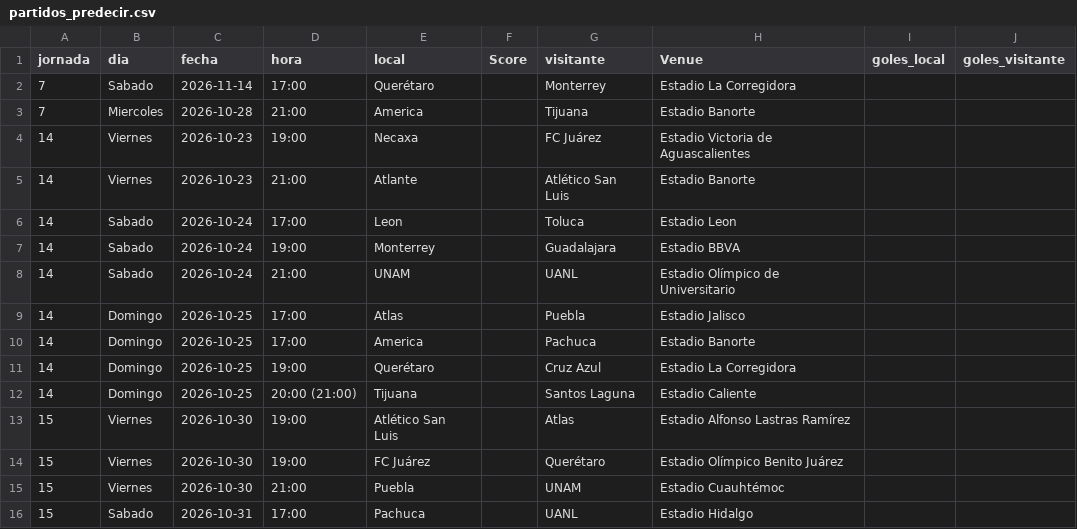
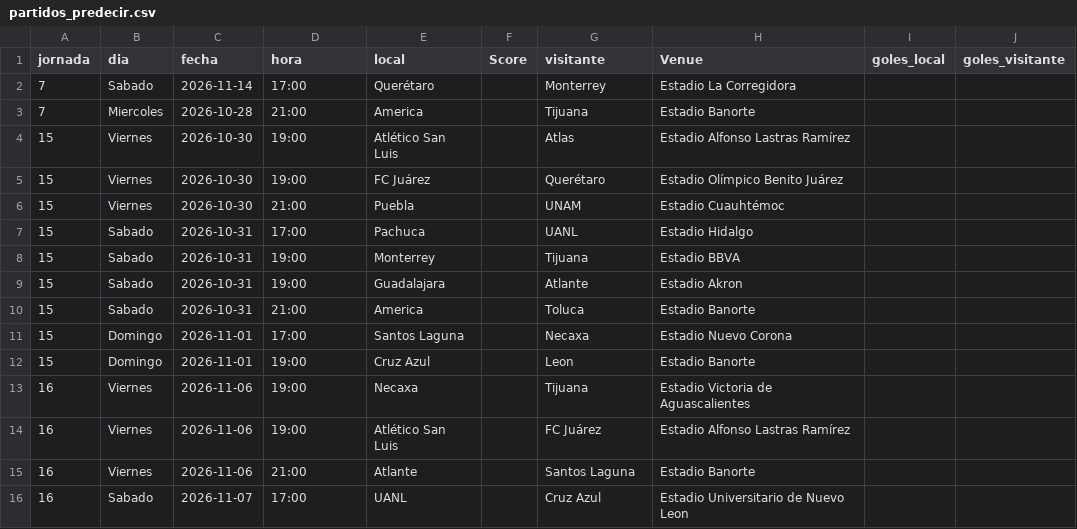
Before and after one commit to PabloDuranLopez/Predictor_LigaMx, a CSV file: data/partidos_predecir.csv, drawn as a sheet; only a part is shown; the shorter side is filled out with more unchanged rows; the diff names each change by its address in the sheet, - before the commit and + after, or states it on an @@ line.

```diff
--- a/data/partidos_predecir.csv
+++ b/data/partidos_predecir.csv
-row 4: 14 | Viernes | 2026-10-23 | 19:00 | Necaxa |  | FC Juárez | Estadio Victoria de Aguascalientes
-row 5: 14 | Viernes | 2026-10-23 | 21:00 | Atlante |  | Atlético San Luis | Estadio Banorte
-row 6: 14 | Sabado | 2026-10-24 | 17:00 | Leon |  | Toluca | Estadio Leon
-row 7: 14 | Sabado | 2026-10-24 | 19:00 | Monterrey |  | Guadalajara | Estadio BBVA
-row 8: 14 | Sabado | 2026-10-24 | 21:00 | UNAM |  | UANL | Estadio Olímpico de Universitario
-row 9: 14 | Domingo | 2026-10-25 | 17:00 | Atlas |  | Puebla | Estadio Jalisco
-row 10: 14 | Domingo | 2026-10-25 | 17:00 | America |  | Pachuca | Estadio Banorte
-row 11: 14 | Domingo | 2026-10-25 | 19:00 | Querétaro |  | Cruz Azul | Estadio La Corregidora
-row 12: 14 | Domingo | 2026-10-25 | 20:00 (21:00) | Tijuana |  | Santos Laguna | Estadio Caliente
```
Also changed, not shown: data/ligamx.csv, data/predicciones.csv.
